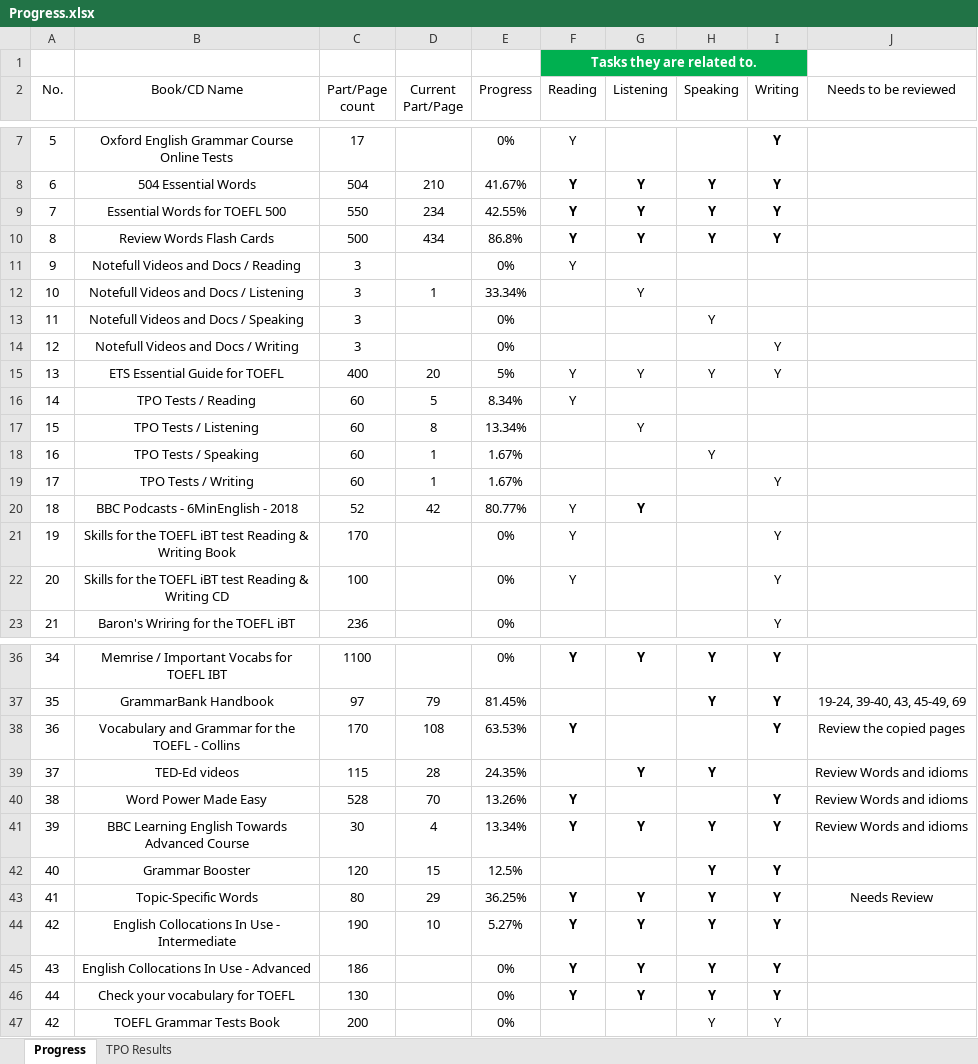
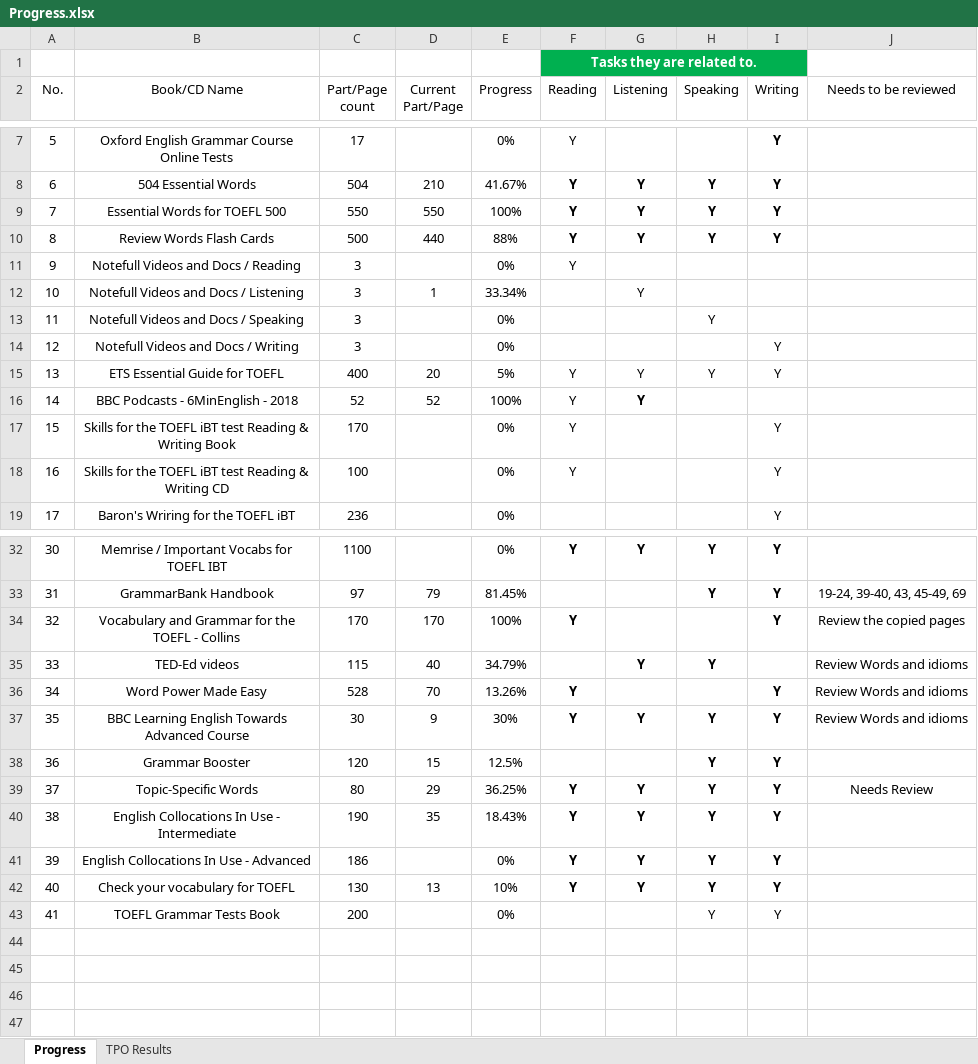
Before and after one commit to amirsojoodi/Manuals-and-Tutorials, an Excel workbook: TOEFL/Progress.xlsx, sheet Progress, drawn as a sheet; only a part is shown, gaps mark what is left out; values as stored, in another font and other column widths than the file's, no borders; table styles not drawn; removed rows and columns are numbered as before the commit, all else as after; the diff names each change by its address in the sheet, - before the commit and + after, or states it on an @@ line.

```diff
--- a/TOEFL/Progress.xlsx (sheet Progress)
+++ b/TOEFL/Progress.xlsx (sheet Progress)
-D9 (Current Part/Page): 234
+D9 (Current Part/Page): 550
-E9 (Progress): 42.55%
+E9 (Progress): 100%
-D10 (Current Part/Page): 434
+D10 (Current Part/Page): 440
-E10 (Progress): 86.8%
+E10 (Progress): 88%
-row 16: 14 | TPO Tests / Reading | 60 | 5 | 8.34% | Y
-row 17: 15 | TPO Tests / Listening | 60 | 8 | 13.34% |  | Y
-row 18: 16 | TPO Tests / Speaking | 60 | 1 | 1.67% |  |  | Y
-row 19: 17 | TPO Tests / Writing | 60 | 1 | 1.67% |  |  |  | Y
@@ column A (No.) renumbered from row 16 down @@
-D16 (Current Part/Page): 42
+D16 (Current Part/Page): 52
-E16 (Progress): 80.77%
+E16 (Progress): 100%
-D34 (Current Part/Page): 108
+D34 (Current Part/Page): 170
-E34 (Progress): 63.53%
+E34 (Progress): 100%
-D35 (Current Part/Page): 28
+D35 (Current Part/Page): 40
-E35 (Progress): 24.35%
+E35 (Progress): 34.79%
-D37 (Current Part/Page): 4
+D37 (Current Part/Page): 9
-E37 (Progress): 13.34%
+E37 (Progress): 30%
-D40 (Current Part/Page): 10
+D40 (Current Part/Page): 35
-E40 (Progress): 5.27%
+E40 (Progress): 18.43%
-D42 (Current Part/Page): (empty)
+D42 (Current Part/Page): 13
-E42 (Progress): 0%
+E42 (Progress): 10%
```
Also changed, not shown: sheet TPO Results, 3 other files.
